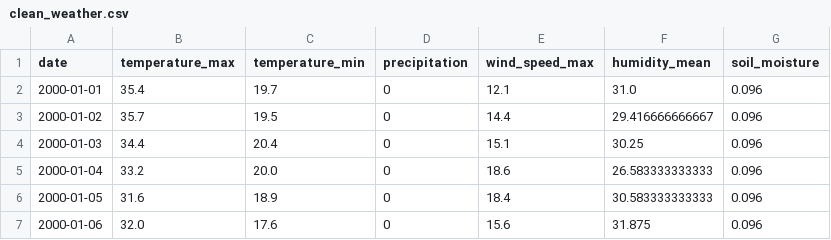
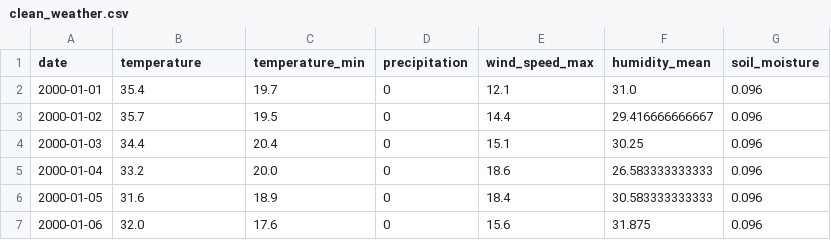
Before and after one commit to Map-Rank/residat-back-end, a CSV file: public/csv/clean_weather.csv, drawn as a sheet; only a part is shown.

```diff
--- a/public/csv/clean_weather.csv
+++ b/public/csv/clean_weather.csv
@@ -1,2 +1,2 @@
-date,temperature_max,temperature_min,precipitation,wind_speed_max,humidity_mean,soil_moisture
+date,temperature,temperature_min,precipitation,wind_speed_max,humidity_mean,soil_moisture
 2000-01-01,35.4,19.7,0,12.1,31.0,0.096
```
Also changed, not shown: 16 other files.
